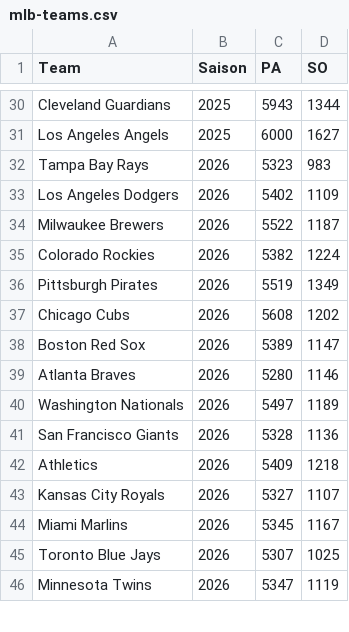
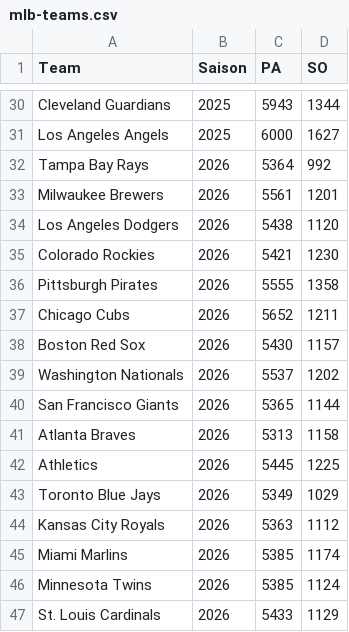
Before and after one commit to gobitodic0007-hash/Wettmodell, a CSV file: daten/mlb-teams.csv, drawn as a sheet; only a part is shown, gaps mark what is left out; the diff covers the shown part only.

```diff
--- a/daten/mlb-teams.csv
+++ b/daten/mlb-teams.csv
@@ -31,16 +31,17 @@ Cleveland Guardians,2025,5943,1344
 Los Angeles Angels,2025,6000,1627
-Tampa Bay Rays,2026,5323,983
-Los Angeles Dodgers,2026,5402,1109
-Milwaukee Brewers,2026,5522,1187
-Colorado Rockies,2026,5382,1224
-Pittsburgh Pirates,2026,5519,1349
-Chicago Cubs,2026,5608,1202
-Boston Red Sox,2026,5389,1147
-Atlanta Braves,2026,5280,1146
-Washington Nationals,2026,5497,1189
-San Francisco Giants,2026,5328,1136
-Athletics,2026,5409,1218
-Kansas City Royals,2026,5327,1107
-Miami Marlins,2026,5345,1167
-Toronto Blue Jays,2026,5307,1025
-Minnesota Twins,2026,5347,1119
+Tampa Bay Rays,2026,5364,992
+Milwaukee Brewers,2026,5561,1201
+Los Angeles Dodgers,2026,5438,1120
+Colorado Rockies,2026,5421,1230
+Pittsburgh Pirates,2026,5555,1358
+Chicago Cubs,2026,5652,1211
+Boston Red Sox,2026,5430,1157
+Washington Nationals,2026,5537,1202
+San Francisco Giants,2026,5365,1144
+Atlanta Braves,2026,5313,1158
+Athletics,2026,5445,1225
+Toronto Blue Jays,2026,5349,1029
+Kansas City Royals,2026,5363,1112
+Miami Marlins,2026,5385,1174
+Minnesota Twins,2026,5385,1124
+St. Louis Cardinals,2026,5433,1129
```
Also changed, not shown: 2 added rows, 3 removed rows and 24 edited cells elsewhere in this file, daten/mlb-ansetzungen.csv, daten/mlb-pitcher.csv, 3 other files.
